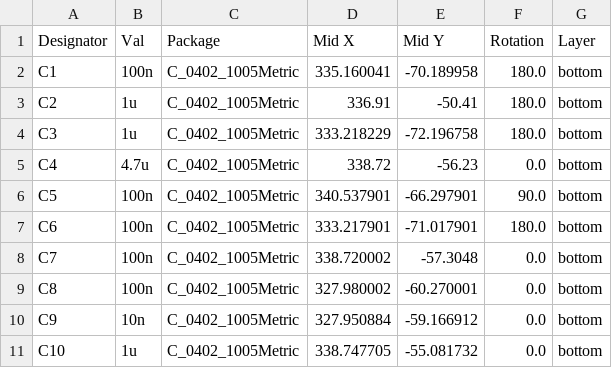
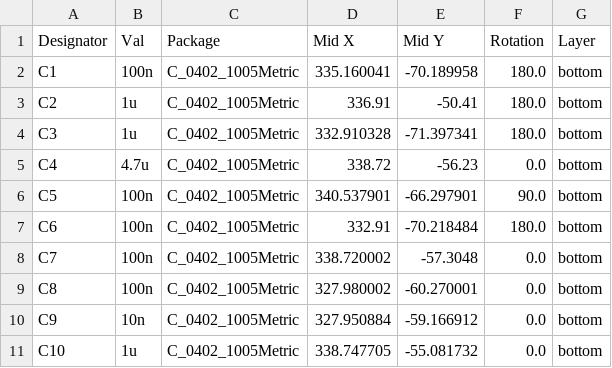
Before and after one commit to setsooner/spell40, a CSV file: pcb/jlcpcb/production_files/CPL-spell.csv, drawn as a sheet; only a part is shown.

```diff
--- a/pcb/jlcpcb/production_files/CPL-spell.csv
+++ b/pcb/jlcpcb/production_files/CPL-spell.csv
@@ -3,6 +3,6 @@ C1,100n,C_0402_1005Metric,335.160041,-70.189958,180.0,bottom
 C2,1u,C_0402_1005Metric,336.91,-50.41,180.0,bottom
-C3,1u,C_0402_1005Metric,333.218229,-72.196758,180.0,bottom
+C3,1u,C_0402_1005Metric,332.910328,-71.397341,180.0,bottom
 C4,4.7u,C_0402_1005Metric,338.72,-56.23,0.0,bottom
 C5,100n,C_0402_1005Metric,340.537901,-66.297901,90.0,bottom
-C6,100n,C_0402_1005Metric,333.217901,-71.017901,180.0,bottom
+C6,100n,C_0402_1005Metric,332.91,-70.218484,180.0,bottom
 C7,100n,C_0402_1005Metric,338.720002,-57.3048,0.0,bottom
```
Also changed, not shown: pcb/pos/spell-bottom-pos.csv, pcb/pos/spell-top-pos.csv, 42 other files.
